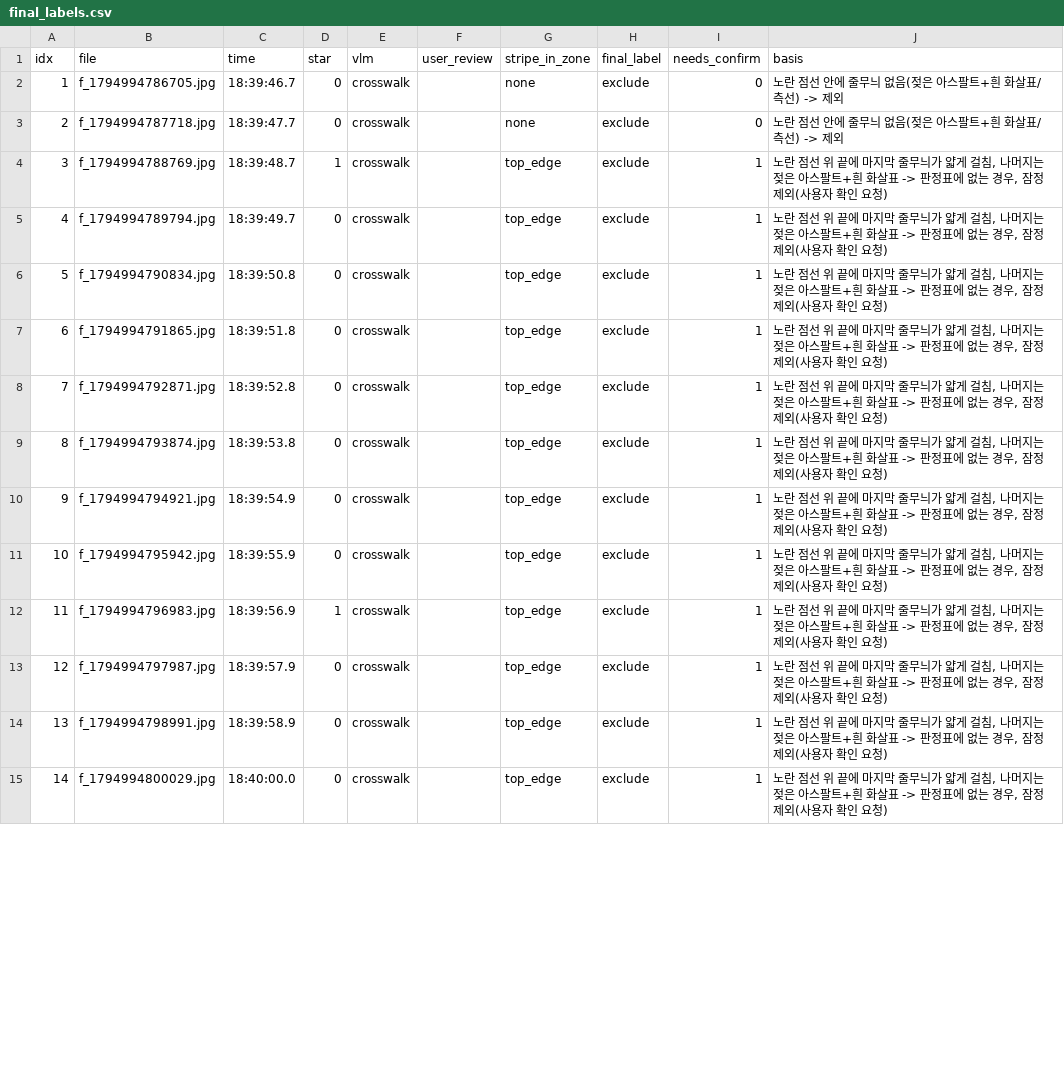
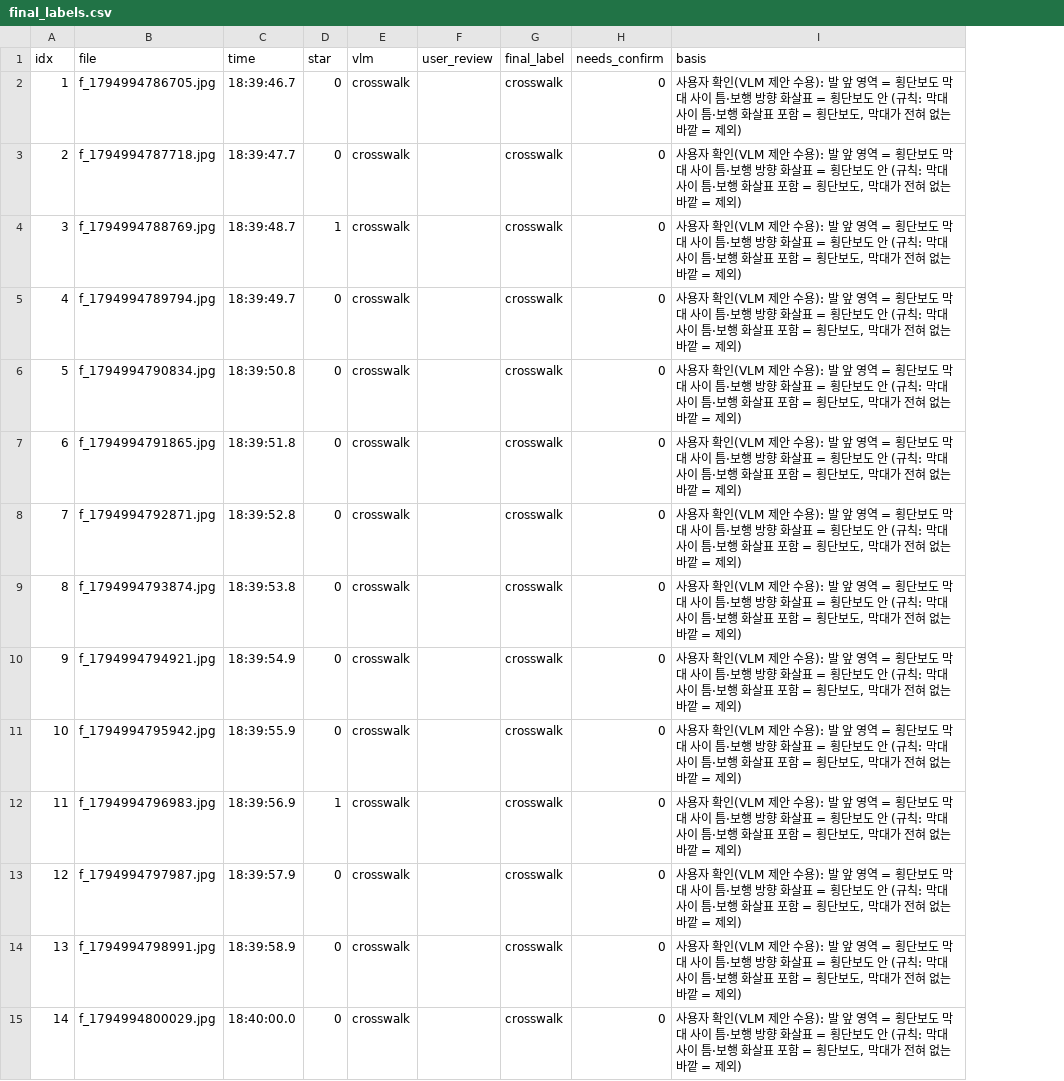
Before and after one commit to ssong2332/crossWalk, a CSV file: train/t196/final_labels.csv, drawn as a sheet; only a part is shown; removed rows and columns are numbered as before the commit, all else as after; the diff covers the shown part only; the diff names each change by its address in the sheet, - before the commit and + after, or states it on an @@ line.

Commit message:
T196: 최종 라벨 정정 — 막대 사이 틈·보행 화살표도 횡단보도 (35장 crosswalk, unclear 1장 exclude)

```diff
--- a/train/t196/final_labels.csv
+++ b/train/t196/final_labels.csv
-column G (stripe_in_zone), rows 2-15: none | none | top_edge | top_edge | top_edge | top_edge | top_edge | top_edge | top_edge | top_edge | top_edge | top_edge | top_edge | top_edge
-G2:G15 (final_label): exclude
+G2:G15 (final_label): crosswalk
-I2:I3 (basis): 노란 점선 안에 줄무늬 없음(젖은 아스팔트+흰 화살표/측선) -> 제외
+I2:I3 (basis): 사용자 확인(VLM 제안 수용): 발 앞 영역 = 횡단보도 막대 사이 틈·보행 방향 화살표 = 횡단보도 안 (규칙: 막대 사이 틈·보행 화살표 포함 = 횡단보도, 막대가 전혀 없는 바깥 = 제외)
-H4:H15 (needs_confirm): 1
+H4:H15 (needs_confirm): 0
-I4:I15 (basis): 노란 점선 위 끝에 마지막 줄무늬가 얇게 걸침, 나머지는 젖은 아스팔트+흰 화살표 -> 판정표에 없는 경우, 잠정 제외(사용자 확인 요청)
+I4:I15 (basis): 사용자 확인(VLM 제안 수용): 발 앞 영역 = 횡단보도 막대 사이 틈·보행 방향 화살표 = 횡단보도 안 (규칙: 막대 사이 틈·보행 화살표 포함 = 횡단보도, 막대가 전혀 없는 바깥 = 제외)
```
Also changed, not shown: 55 edited cells elsewhere in this file.
